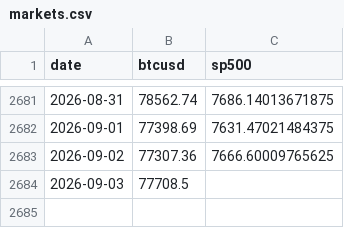
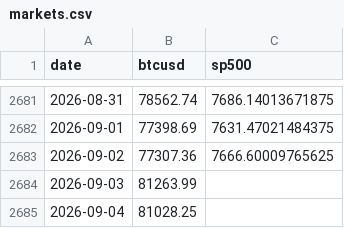
Before and after one commit to Slavduja/PBOC, a CSV file: output/markets.csv, drawn as a sheet; only a part is shown, gaps mark what is left out.

```diff
--- a/output/markets.csv
+++ b/output/markets.csv
@@ -2683,2 +2683,3 @@ date,btcusd,sp500
 2026-09-02,77307.36,7666.60009765625
-2026-09-03,77708.5,
+2026-09-03,81263.99,
+2026-09-04,81028.25,
```
Also changed, not shown: output/operations.csv, 1 other file.
